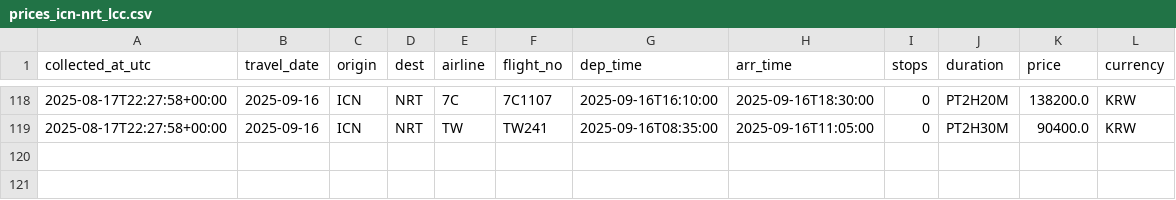
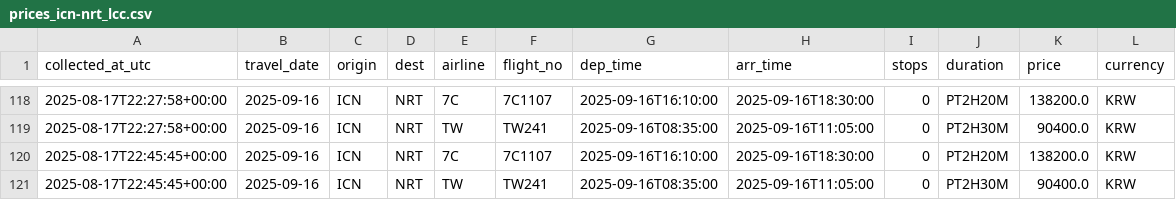
Before and after one commit to zktmtls1/flight_search, a CSV file: data/prices_icn-nrt_lcc.csv, drawn as a sheet; only a part is shown, gaps mark what is left out; the diff names each change by its address in the sheet, - before the commit and + after, or states it on an @@ line.

```diff
--- a/data/prices_icn-nrt_lcc.csv
+++ b/data/prices_icn-nrt_lcc.csv
+row 120: 2025-08-17T22:45:45+00:00 | 2025-09-16 | ICN | NRT | 7C | 7C1107 | 2025-09-16T16:10:00 | 2025-09-16T18:30:00 | 0 | PT2H20M | 138200.0 | KRW
+row 121: 2025-08-17T22:45:45+00:00 | 2025-09-16 | ICN | NRT | TW | TW241 | 2025-09-16T08:35:00 | 2025-09-16T11:05:00 | 0 | PT2H30M | 90400.0 | KRW
```
